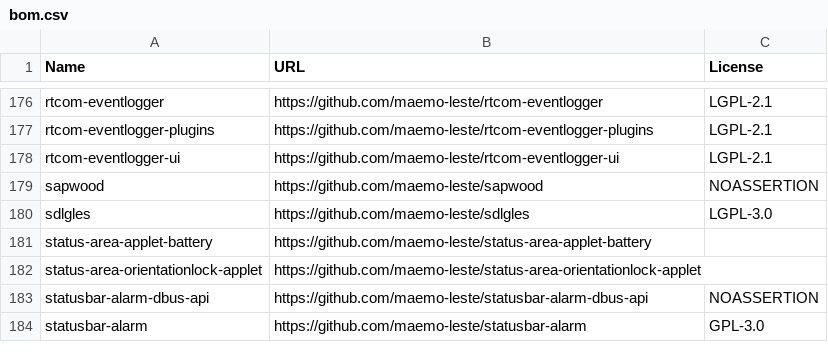
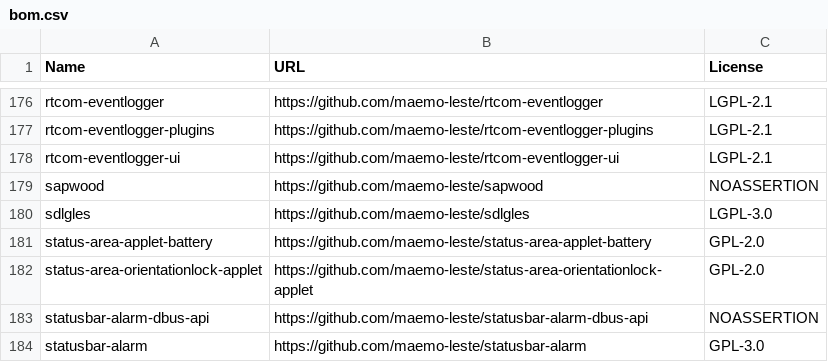
Before and after one commit to maemo-leste/documents, a CSV file: bom.csv, drawn as a sheet; only a part is shown, gaps mark what is left out; the diff covers the shown part only.

Commit message:
Add more missing licenses.

```diff
--- a/bom.csv
+++ b/bom.csv
@@ -180,4 +180,4 @@ sapwood,https://github.com/maemo-leste/sapwood,NOASSERTION
 sdlgles,https://github.com/maemo-leste/sdlgles,LGPL-3.0
-status-area-applet-battery,https://github.com/maemo-leste/status-area-applet-battery,
-status-area-orientationlock-applet,https://github.com/maemo-leste/status-area-orientationlock-applet,
+status-area-applet-battery,https://github.com/maemo-leste/status-area-applet-battery,GPL-2.0
+status-area-orientationlock-applet,https://github.com/maemo-leste/status-area-orientationlock-applet,GPL-2.0
 statusbar-alarm-dbus-api,https://github.com/maemo-leste/statusbar-alarm-dbus-api,NOASSERTION
```
Also changed, not shown: 23 edited cells elsewhere in this file.
